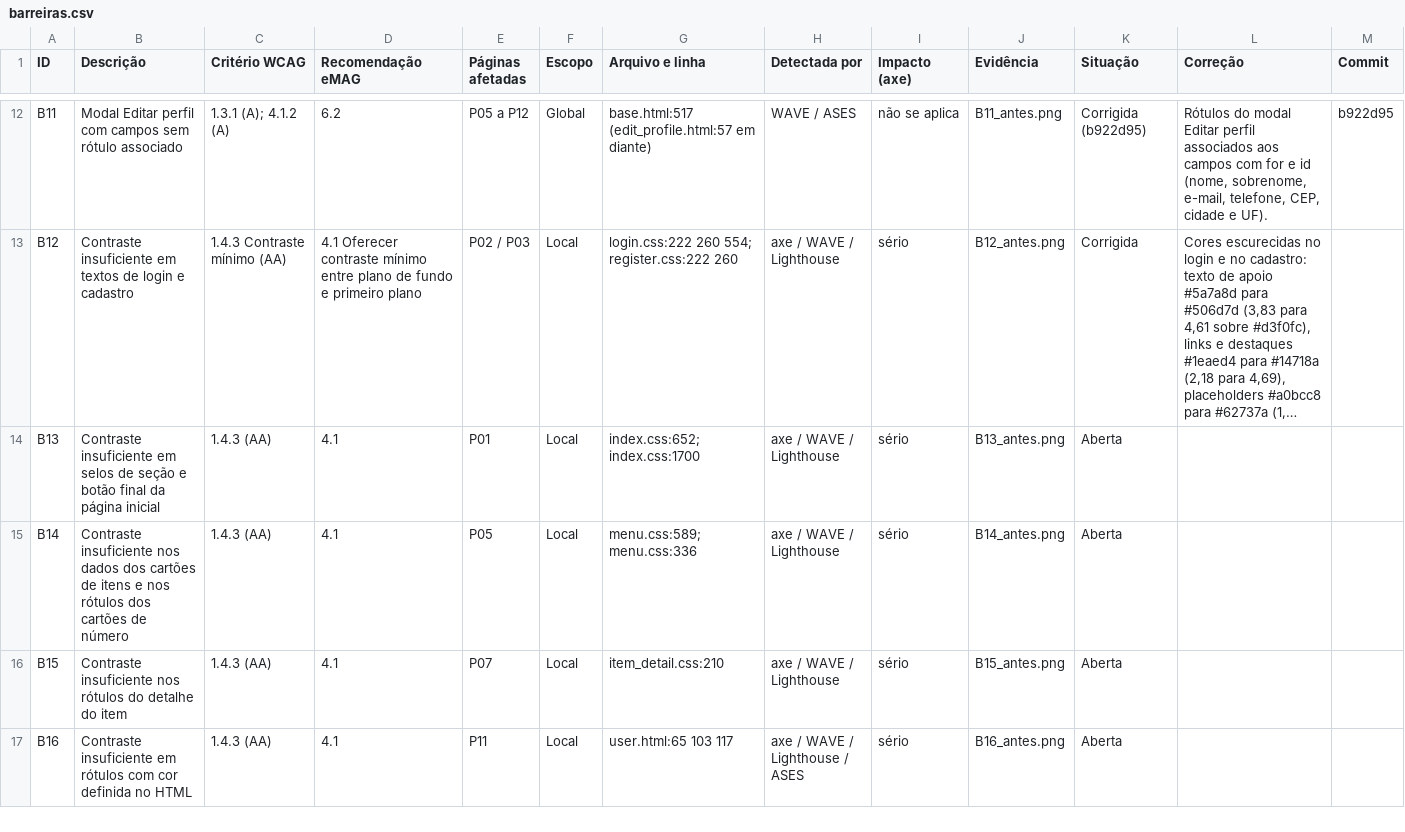
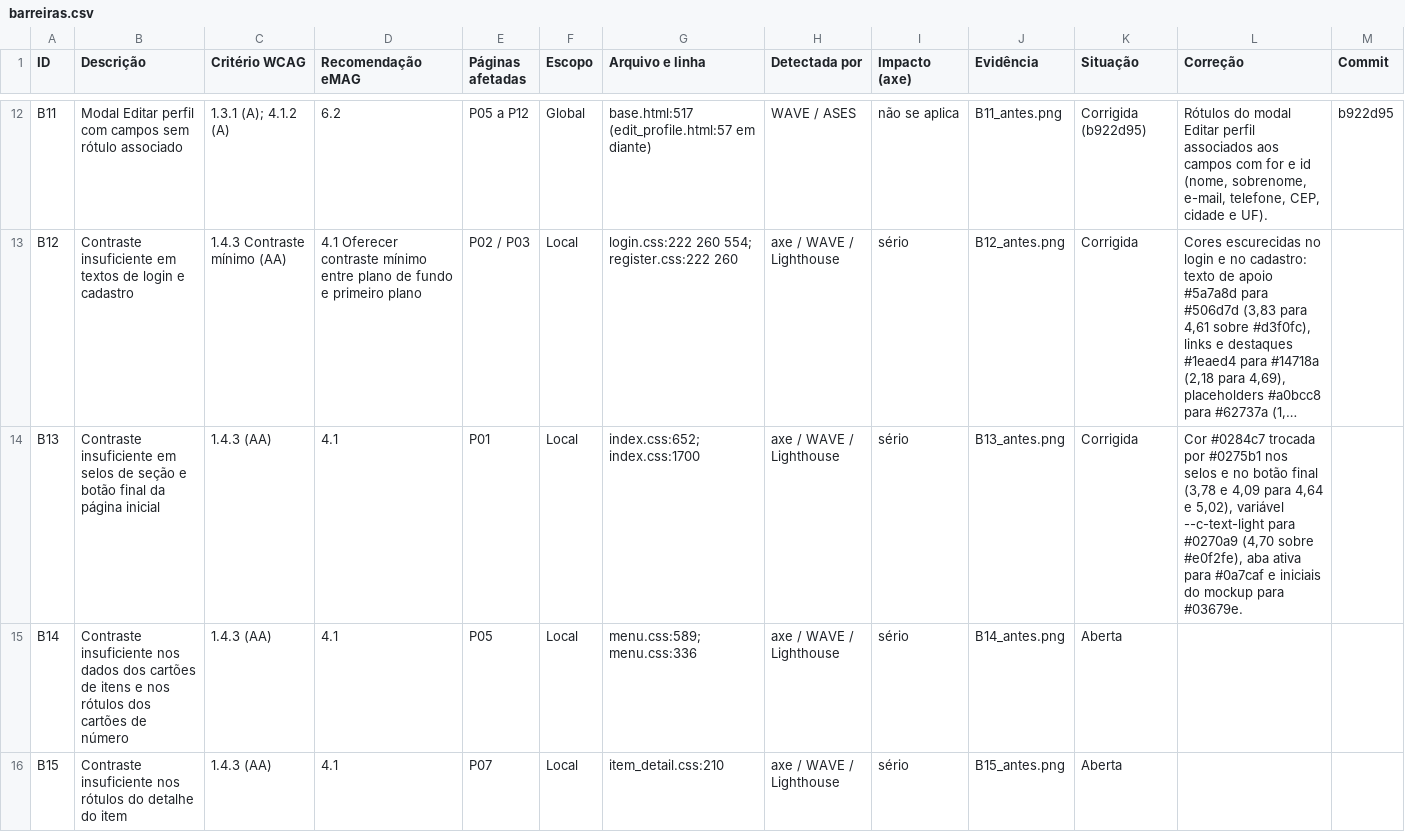
Before and after one commit to gabryellgs/projeto-find, a CSV file: acessibilidade/barreiras.csv, drawn as a sheet; only a part is shown, gaps mark what is left out; the shorter side is filled out with more unchanged rows; long unchanged cells end in …; the diff names each change by its address in the sheet, - before the commit and + after, or states it on an @@ line.

Commit message:
contraste dos selos e botão final da página inicial

```diff
--- a/acessibilidade/barreiras.csv
+++ b/acessibilidade/barreiras.csv
-K14 (Situação): Aberta
+K14 (Situação): Corrigida
-L14 (Correção): (empty)
+L14 (Correção): Cor #0284c7 trocada por #0275b1 nos selos e no botão final (3,78 e 4,09 para 4,64 e 5,02), variável --c-text-light para #0270a9 (4,70 sobre #e0f2fe), aba ativa para #0a7caf e iniciais do mockup para #03679e.
```
Also changed, not shown: 4 other files.
